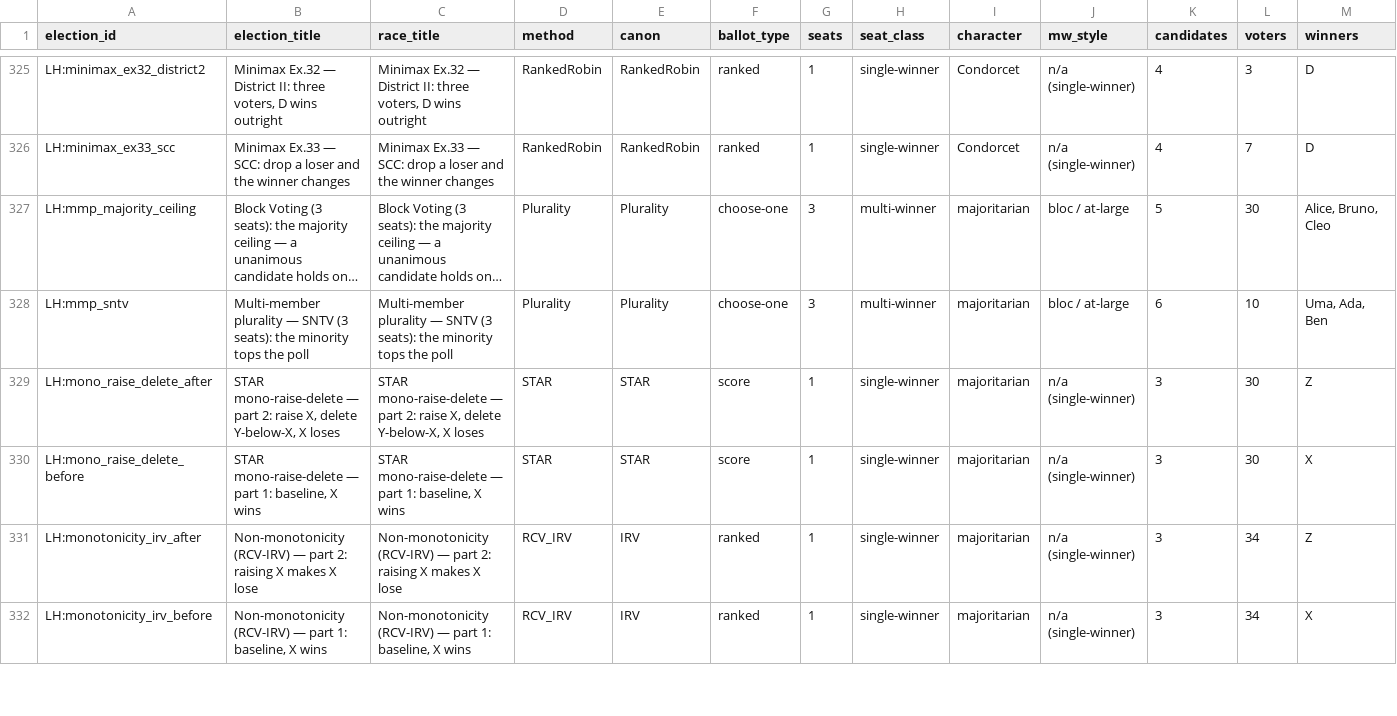
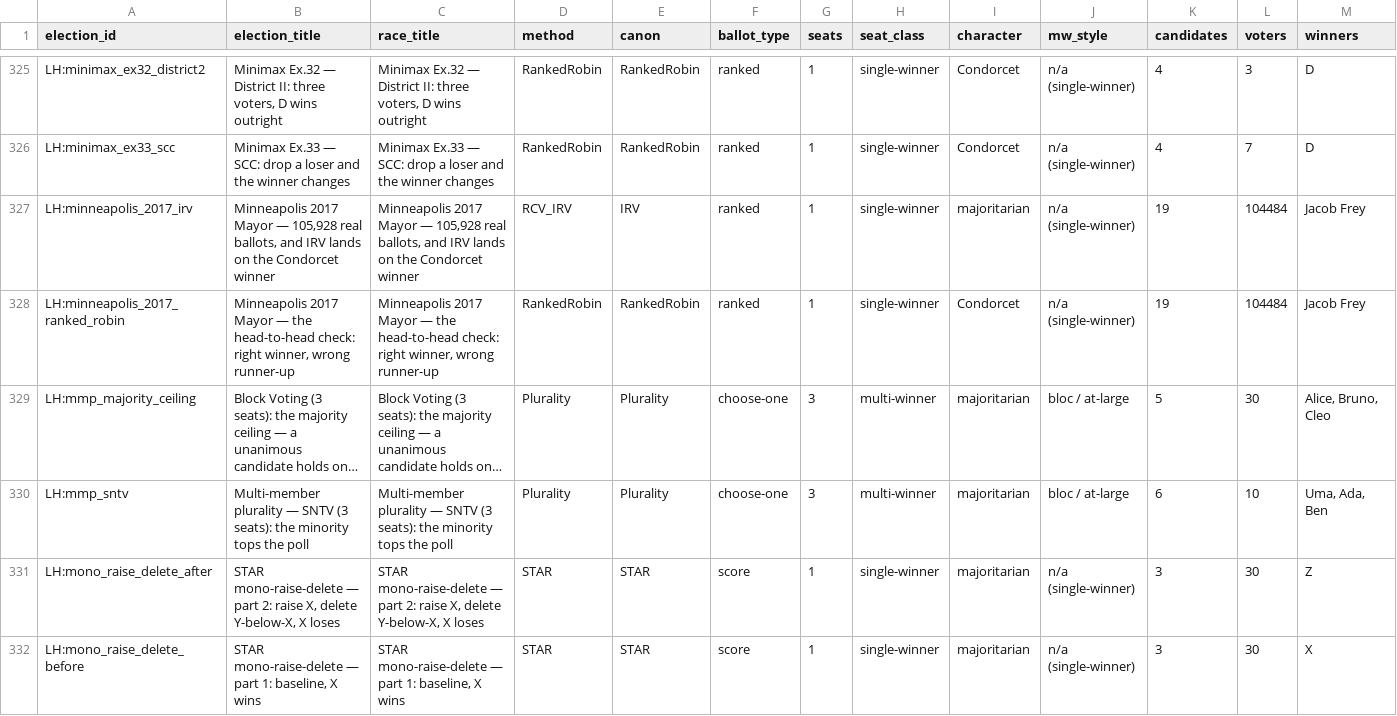
Before and after one commit to masiarek/star-voting-library, a CSV file: 07_Concepts/YAML_test_case_index/races.csv, drawn as a sheet; only a part is shown, gaps mark what is left out; the shorter side is filled out with more unchanged rows; long unchanged cells end in …; rows hold the shown columns only; the diff names each change by its address in the sheet, - before the commit and + after, or states it on an @@ line.

```diff
--- a/07_Concepts/YAML_test_case_index/races.csv
+++ b/07_Concepts/YAML_test_case_index/races.csv
+row 327: LH:minneapolis_2017_irv | Minneapolis 2017 Mayor — 105,928 real ballots, and IRV lands on the Condorcet winner | Minneapolis 2017 Mayor — 105,928 real ballots, and IRV lands on the Condorcet winner | RCV_IRV | IRV | ranked | 1 | single-winner | majoritarian | n/a (single-winner) | 19 | 104484 | Jacob Frey
+row 328: LH:minneapolis_2017_ranked_robin | Minneapolis 2017 Mayor — the head-to-head check: right winner, wrong runner-up | Minneapolis 2017 Mayor — the head-to-head check: right winner, wrong runner-up | RankedRobin | RankedRobin | ranked | 1 | single-winner | Condorcet | n/a (single-winner) | 19 | 104484 | Jacob Frey
```
Also changed, not shown: 07_Concepts/YAML_test_case_index/elections.csv, 11 other files.
